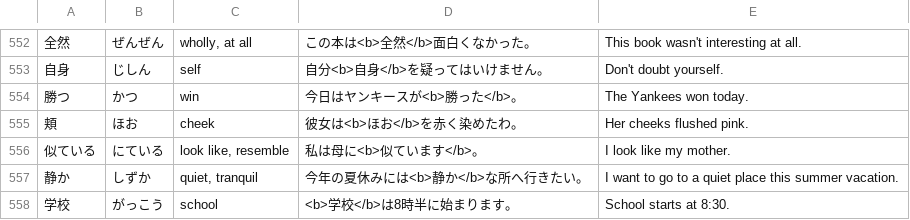
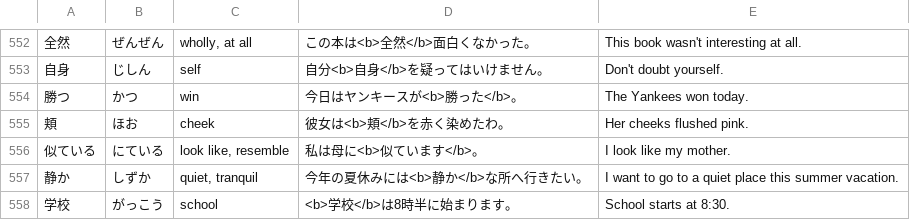
Before and after one commit to deepcodesoln/tango, a CSV file: lists/core_2k.csv, drawn as a sheet; only a part is shown, gaps mark what is left out.

Commit message:
fix: core2k: don't give the reading for 頬 away in the example sentence

```diff
--- a/lists/core_2k.csv
+++ b/lists/core_2k.csv
@@ -554,3 +554,3 @@
 勝つ,かつ,win,今日はヤンキースが<b>勝った</b>。,The Yankees won today.
-頬,ほお,cheek,彼女は<b>ほお</b>を赤く染めたわ。,Her cheeks flushed pink.
+頬,ほお,cheek,彼女は<b>頬</b>を赤く染めたわ。,Her cheeks flushed pink.
 似ている,にている,"look like, resemble",私は母に<b>似ています</b>。,I look like my mother.
```
